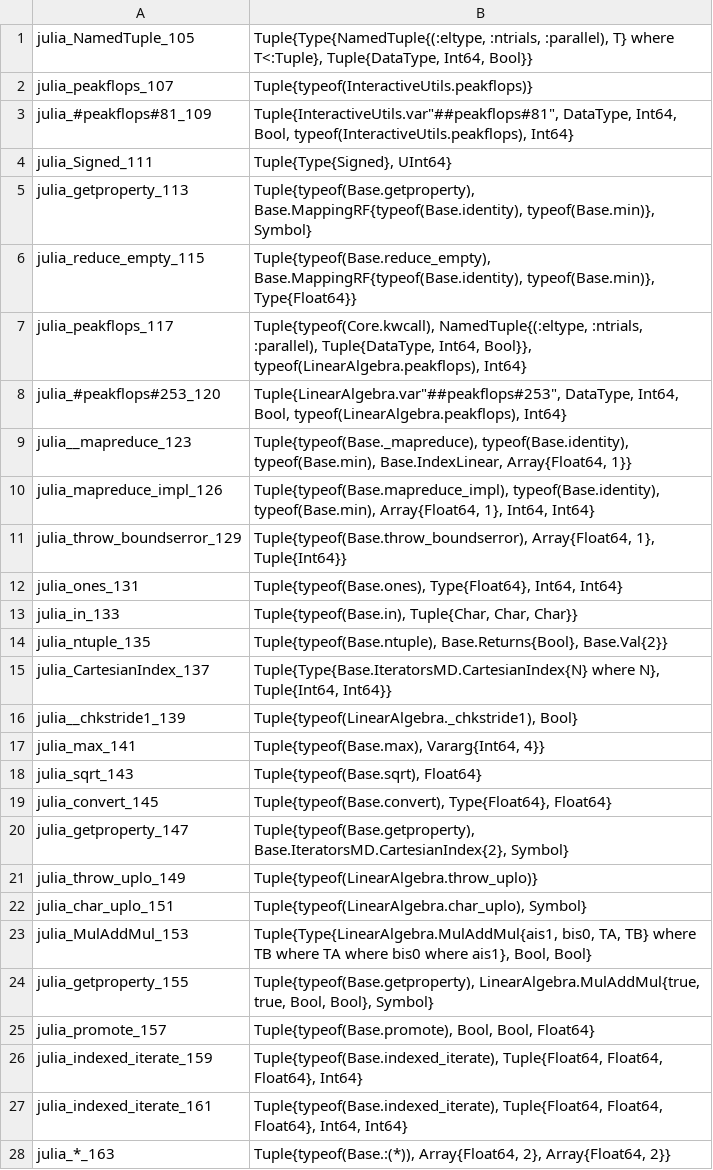
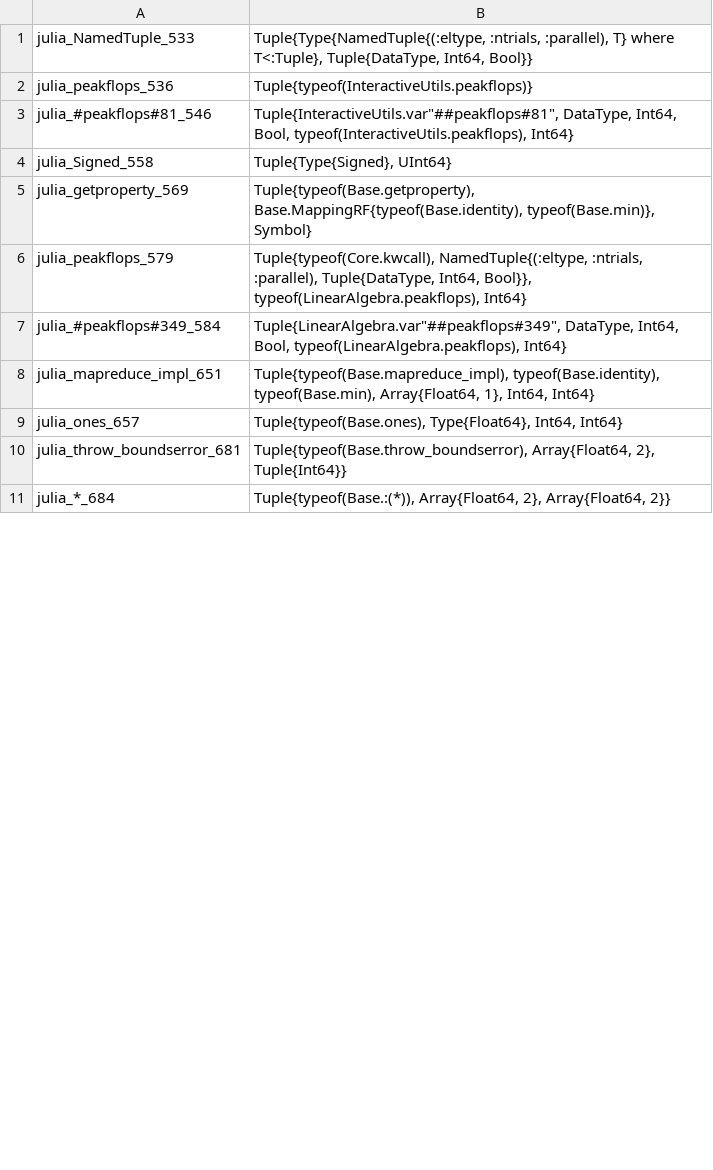
Before and after one commit to timholy/SnoopCompile.jl, a CSV file: dev/tutorials/func_names.csv, drawn as a sheet; only a part is shown; the diff covers the shown part only.

```diff
--- a/dev/tutorials/func_names.csv
+++ b/dev/tutorials/func_names.csv
@@ -1,28 +1,11 @@
-julia_NamedTuple_105	Tuple{Type{NamedTuple{(:eltype, :ntrials, :parallel), T} where T<:Tuple}, Tuple{DataType, Int64, Bool}}
-julia_peakflops_107	Tuple{typeof(InteractiveUtils.peakflops)}
-julia_#peakflops#81_109	Tuple{InteractiveUtils.var"##peakflops#81", DataType, Int64, Bool, typeof(InteractiveUtils.peakflops), Int64}
-julia_Signed_111	Tuple{Type{Signed}, UInt64}
-julia_getproperty_113	Tuple{typeof(Base.getproperty), Base.MappingRF{typeof(Base.identity), typeof(Base.min)}, Symbol}
-julia_reduce_empty_115	Tuple{typeof(Base.reduce_empty), Base.MappingRF{typeof(Base.identity), typeof(Base.min)}, Type{Float64}}
-julia_peakflops_117	Tuple{typeof(Core.kwcall), NamedTuple{(:eltype, :ntrials, :parallel), Tuple{DataType, Int64, Bool}}, typeof(LinearAlgebra.peakflops), Int64}
-julia_#peakflops#253_120	Tuple{LinearAlgebra.var"##peakflops#253", DataType, Int64, Bool, typeof(LinearAlgebra.peakflops), Int64}
-julia__mapreduce_123	Tuple{typeof(Base._mapreduce), typeof(Base.identity), typeof(Base.min), Base.IndexLinear, Array{Float64, 1}}
-julia_mapreduce_impl_126	Tuple{typeof(Base.mapreduce_impl), typeof(Base.identity), typeof(Base.min), Array{Float64, 1}, Int64, Int64}
-julia_throw_boundserror_129	Tuple{typeof(Base.throw_boundserror), Array{Float64, 1}, Tuple{Int64}}
-julia_ones_131	Tuple{typeof(Base.ones), Type{Float64}, Int64, Int64}
-julia_in_133	Tuple{typeof(Base.in), Tuple{Char, Char, Char}}
-julia_ntuple_135	Tuple{typeof(Base.ntuple), Base.Returns{Bool}, Base.Val{2}}
-julia_CartesianIndex_137	Tuple{Type{Base.IteratorsMD.CartesianIndex{N} where N}, Tuple{Int64, Int64}}
-julia__chkstride1_139	Tuple{typeof(LinearAlgebra._chkstride1), Bool}
-julia_max_141	Tuple{typeof(Base.max), Vararg{Int64, 4}}
-julia_sqrt_143	Tuple{typeof(Base.sqrt), Float64}
-julia_convert_145	Tuple{typeof(Base.convert), Type{Float64}, Float64}
-julia_getproperty_147	Tuple{typeof(Base.getproperty), Base.IteratorsMD.CartesianIndex{2}, Symbol}
-julia_throw_uplo_149	Tuple{typeof(LinearAlgebra.throw_uplo)}
-julia_char_uplo_151	Tuple{typeof(LinearAlgebra.char_uplo), Symbol}
-julia_MulAddMul_153	Tuple{Type{LinearAlgebra.MulAddMul{ais1, bis0, TA, TB} where TB where TA where bis0 where ais1}, Bool, Bool}
-julia_getproperty_155	Tuple{typeof(Base.getproperty), LinearAlgebra.MulAddMul{true, true, Bool, Bool}, Symbol}
-julia_promote_157	Tuple{typeof(Base.promote), Bool, Bool, Float64}
-julia_indexed_iterate_159	Tuple{typeof(Base.indexed_iterate), Tuple{Float64, Float64, Float64}, Int64}
-julia_indexed_iterate_161	Tuple{typeof(Base.indexed_iterate), Tuple{Float64, Float64, Float64}, Int64, Int64}
-julia_*_163	Tuple{typeof(Base.:(*)), Array{Float64, 2}, Array{Float64, 2}}
+julia_NamedTuple_533	Tuple{Type{NamedTuple{(:eltype, :ntrials, :parallel), T} where T<:Tuple}, Tuple{DataType, Int64, Bool}}
+julia_peakflops_536	Tuple{typeof(InteractiveUtils.peakflops)}
+julia_#peakflops#81_546	Tuple{InteractiveUtils.var"##peakflops#81", DataType, Int64, Bool, typeof(InteractiveUtils.peakflops), Int64}
+julia_Signed_558	Tuple{Type{Signed}, UInt64}
+julia_getproperty_569	Tuple{typeof(Base.getproperty), Base.MappingRF{typeof(Base.identity), typeof(Base.min)}, Symbol}
+julia_peakflops_579	Tuple{typeof(Core.kwcall), NamedTuple{(:eltype, :ntrials, :parallel), Tuple{DataType, Int64, Bool}}, typeof(LinearAlgebra.peakflops), Int64}
+julia_#peakflops#349_584	Tuple{LinearAlgebra.var"##peakflops#349", DataType, Int64, Bool, typeof(LinearAlgebra.peakflops), Int64}
+julia_mapreduce_impl_651	Tuple{typeof(Base.mapreduce_impl), typeof(Base.identity), typeof(Base.min), Array{Float64, 1}, Int64, Int64}
+julia_ones_657	Tuple{typeof(Base.ones), Type{Float64}, Int64, Int64}
+julia_throw_boundserror_681	Tuple{typeof(Base.throw_boundserror), Array{Float64, 2}, Tuple{Int64}}
+julia_*_684	Tuple{typeof(Base.:(*)), Array{Float64, 2}, Array{Float64, 2}}
```
Also changed, not shown: 3 added rows, 12 removed rows and 5 edited cells elsewhere in this file, 20 other files.
